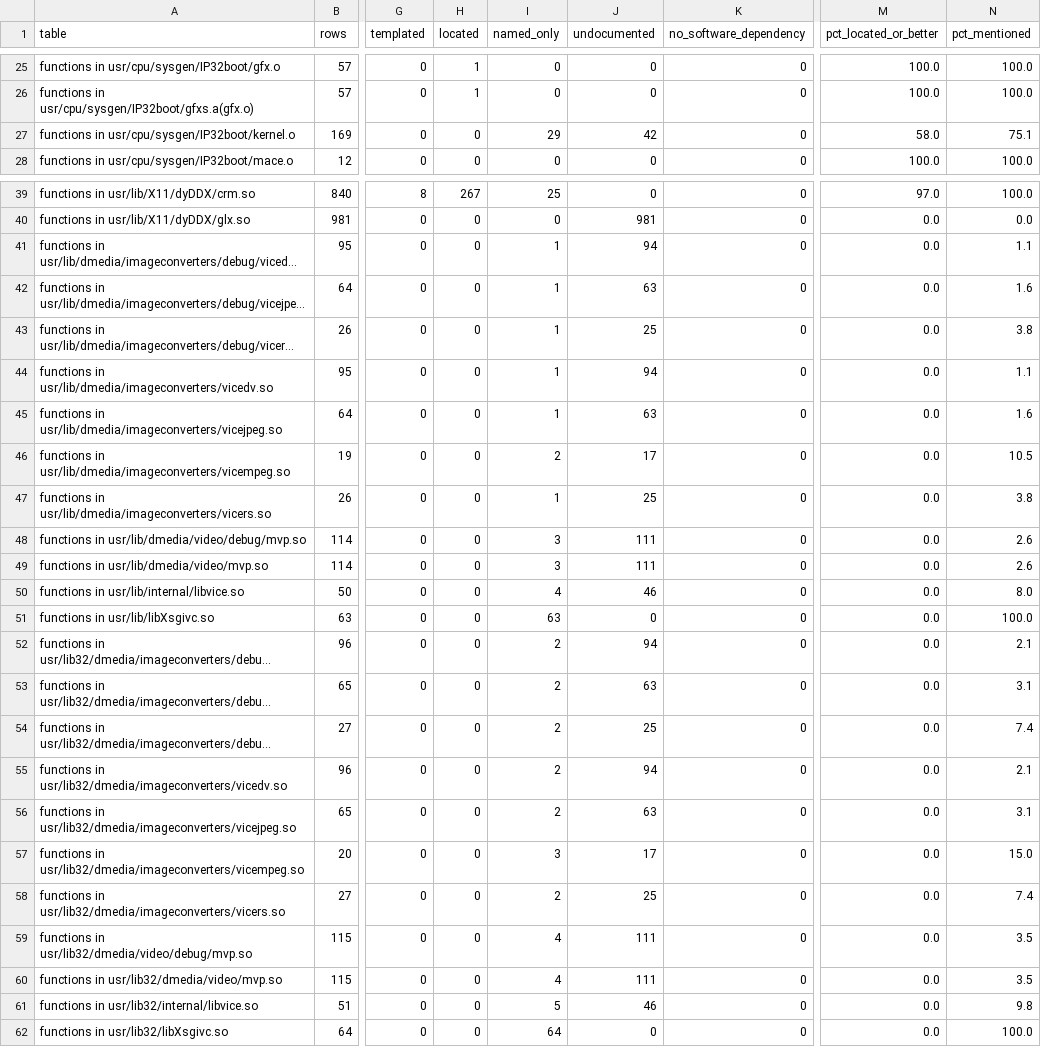
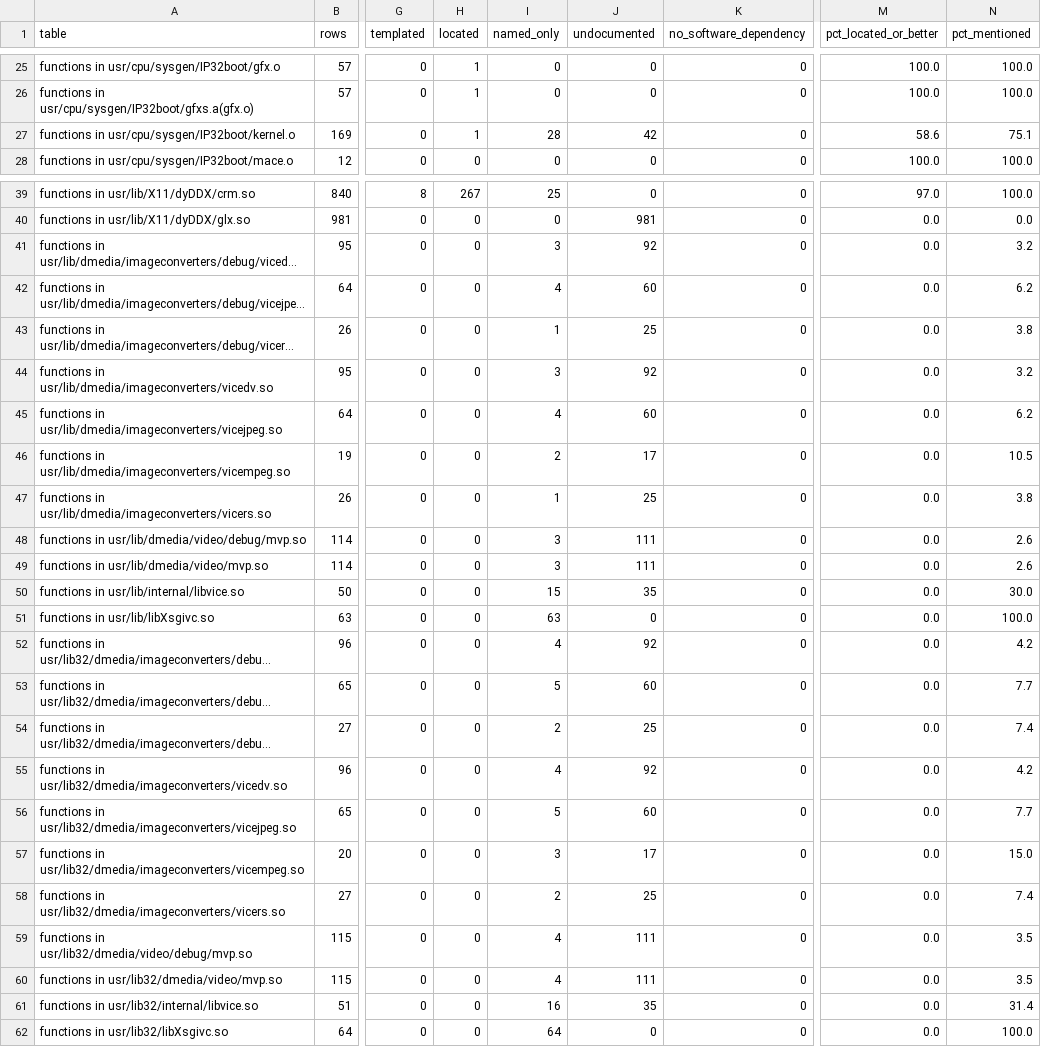
Before and after one commit to jamesbraid/crime, a TSV file: docs/inventory/summary.tsv, drawn as a sheet; only a part is shown, gaps mark what is left out; long unchanged cells end in …; the diff covers the shown part only; the diff names each change by its address in the sheet, - before the commit and + after, or states it on an @@ line.

```diff
--- a/docs/inventory/summary.tsv
+++ b/docs/inventory/summary.tsv
-H27 (located): 0
+H27 (located): 1
-I27 (named_only): 29
+I27 (named_only): 28
-M27 (pct_located_or_better): 58.0
+M27 (pct_located_or_better): 58.6
-I41 (named_only): 1
+I41 (named_only): 3
-J41 (undocumented): 94
+J41 (undocumented): 92
-N41 (pct_mentioned): 1.1
+N41 (pct_mentioned): 3.2
-I42 (named_only): 1
+I42 (named_only): 4
-J42 (undocumented): 63
+J42 (undocumented): 60
-N42 (pct_mentioned): 1.6
+N42 (pct_mentioned): 6.2
-I44 (named_only): 1
+I44 (named_only): 3
-J44 (undocumented): 94
+J44 (undocumented): 92
-N44 (pct_mentioned): 1.1
+N44 (pct_mentioned): 3.2
-I45 (named_only): 1
+I45 (named_only): 4
-J45 (undocumented): 63
+J45 (undocumented): 60
-N45 (pct_mentioned): 1.6
+N45 (pct_mentioned): 6.2
-I50 (named_only): 4
+I50 (named_only): 15
-J50 (undocumented): 46
+J50 (undocumented): 35
-N50 (pct_mentioned): 8.0
+N50 (pct_mentioned): 30.0
-I52 (named_only): 2
+I52 (named_only): 4
-J52 (undocumented): 94
+J52 (undocumented): 92
-N52 (pct_mentioned): 2.1
+N52 (pct_mentioned): 4.2
-I53 (named_only): 2
+I53 (named_only): 5
-J53 (undocumented): 63
+J53 (undocumented): 60
-N53 (pct_mentioned): 3.1
+N53 (pct_mentioned): 7.7
-I55 (named_only): 2
+I55 (named_only): 4
-J55 (undocumented): 94
+J55 (undocumented): 92
-N55 (pct_mentioned): 2.1
+N55 (pct_mentioned): 4.2
-I56 (named_only): 2
+I56 (named_only): 5
-J56 (undocumented): 63
+J56 (undocumented): 60
-N56 (pct_mentioned): 3.1
+N56 (pct_mentioned): 7.7
-I61 (named_only): 5
+I61 (named_only): 16
-J61 (undocumented): 46
+J61 (undocumented): 35
-N61 (pct_mentioned): 9.8
+N61 (pct_mentioned): 31.4
```
Also changed, not shown: 14 edited cells elsewhere in this file, docs/inventory/binaries.tsv, 3 other files.
